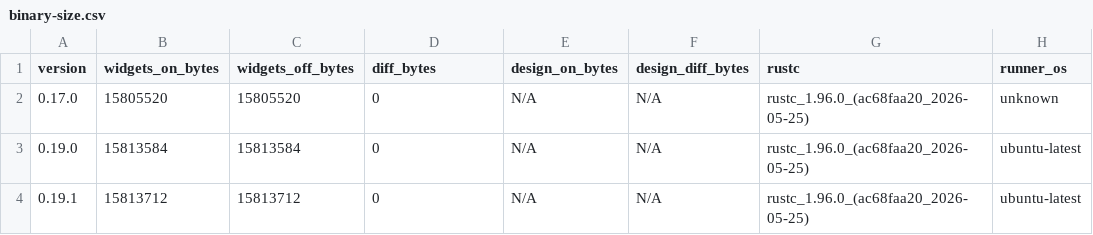
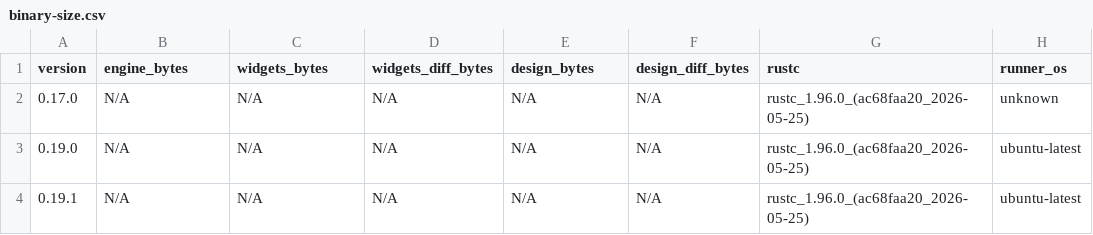
Before and after one commit to nabbisen/snora, a CSV file: docs/src/reference/binary-size-budget/binary-size.csv, drawn as a sheet; only a part is shown; the diff names each change by its address in the sheet, - before the commit and + after, or states it on an @@ line.

Commit message:
Snora Design System shipped: RFC 020-034 completed

```diff
--- a/docs/src/reference/binary-size-budget/binary-size.csv
+++ b/docs/src/reference/binary-size-budget/binary-size.csv
-B1: widgets_on_bytes
+B1: engine_bytes
-C1: widgets_off_bytes
+C1: widgets_bytes
-D1: diff_bytes
+D1: widgets_diff_bytes
-E1: design_on_bytes
+E1: design_bytes
-B2 (engine_bytes): 15805520
+B2 (engine_bytes): N/A
-C2 (widgets_bytes): 15805520
+C2 (widgets_bytes): N/A
-D2:D4 (widgets_diff_bytes): 0
+D2:D4 (widgets_diff_bytes): N/A
-B3 (engine_bytes): 15813584
+B3 (engine_bytes): N/A
-C3 (widgets_bytes): 15813584
+C3 (widgets_bytes): N/A
-B4 (engine_bytes): 15813712
+B4 (engine_bytes): N/A
-C4 (widgets_bytes): 15813712
+C4 (widgets_bytes): N/A
```
Also changed, not shown: 28 other files.
